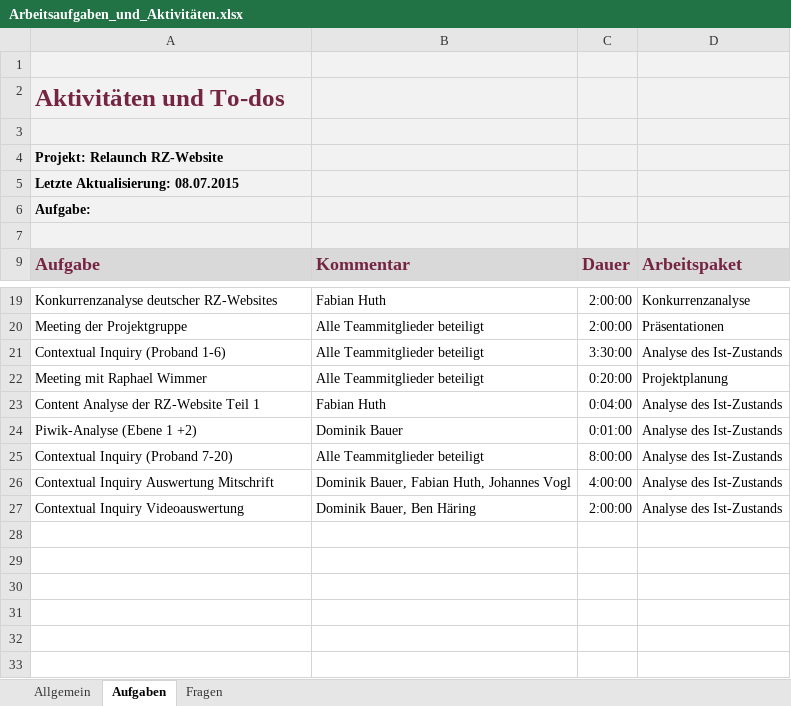
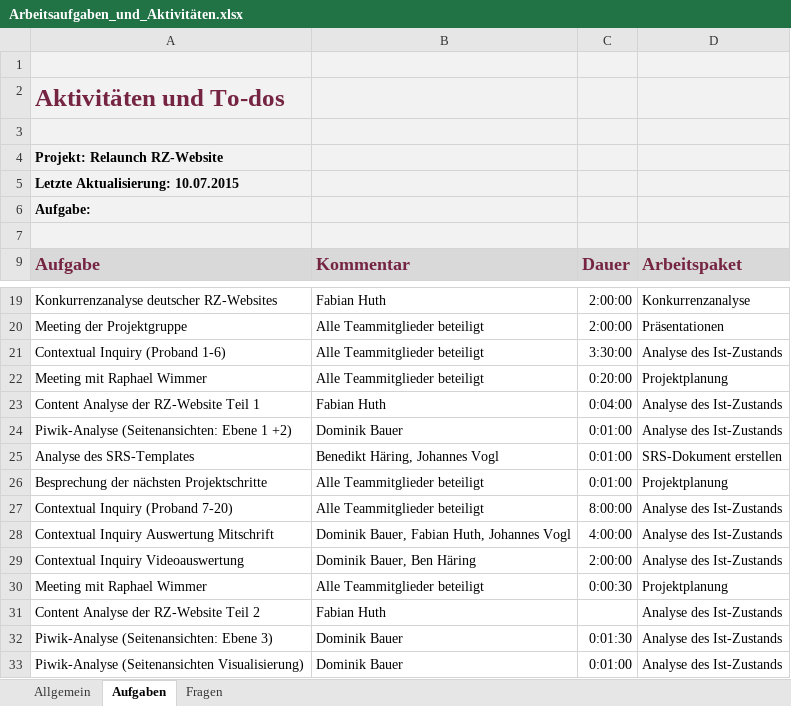
Before and after one commit to pinkdroyd/redesign-ur-rz, an Excel workbook: Arbeitsaufgaben_und_Aktivitäten.xlsx, sheet Aufgaben, drawn as a sheet; only a part is shown, gaps mark what is left out; values as stored, in another font and other column widths than the file's, no borders; charts and pictures not drawn; the diff names each change by its address in the sheet, - before the commit and + after, or states it on an @@ line.

```diff
--- a/Arbeitsaufgaben_und_Aktivitäten.xlsx (sheet Aufgaben)
+++ b/Arbeitsaufgaben_und_Aktivitäten.xlsx (sheet Aufgaben)
-A5 (Aufgabe): Letzte Aktualisierung: 08.07.2015
+A5 (Aufgabe): Letzte Aktualisierung: 10.07.2015
-A24 (Aufgabe): Piwik-Analyse (Ebene 1 +2)
+A24 (Aufgabe): Piwik-Analyse (Seitenansichten: Ebene 1 +2)
+row 25: Analyse des SRS-Templates | Benedikt Häring, Johannes Vogl | 0:01:00 | SRS-Dokument erstellen
+row 26: Besprechung der nächsten Projektschritte | Alle Teammitglieder beteiligt | 0:01:00 | Projektplanung
+row 30: Meeting mit Raphael Wimmer | Alle Teammitglieder beteiligt | 0:00:30 | Projektplanung
+row 31: Content Analyse der RZ-Website Teil 2 | Fabian Huth |  | Analyse des Ist-Zustands
+row 32: Piwik-Analyse (Seitenansichten: Ebene 3) | Dominik Bauer | 0:01:30 | Analyse des Ist-Zustands
+row 33: Piwik-Analyse (Seitenansichten Visualisierung) | Dominik Bauer | 0:01:00 | Analyse des Ist-Zustands
```
Also changed, not shown: Piwik-Analyse/Seitenaufrufe.xlsx.
